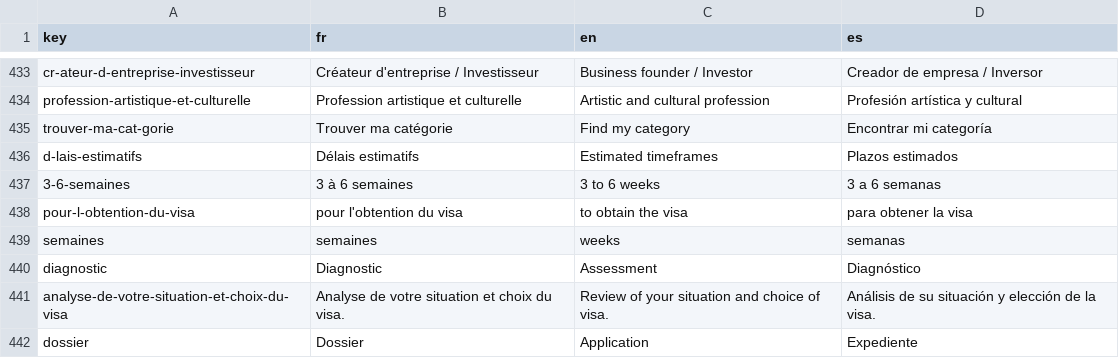
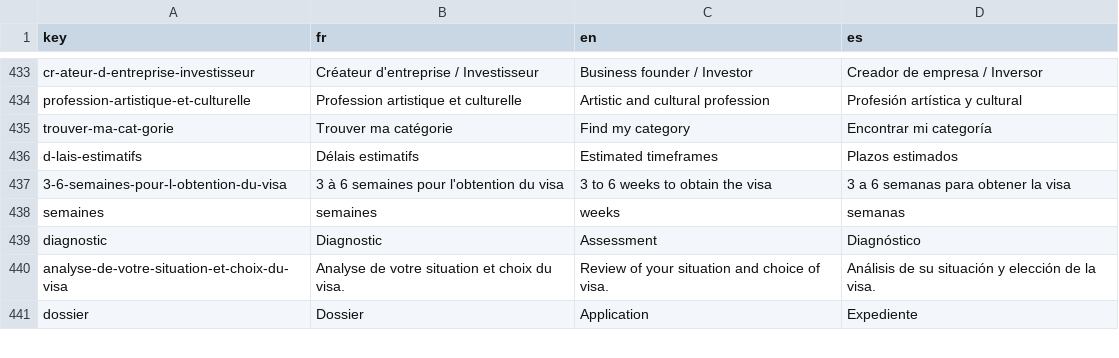
Before and after one commit to agustinabenitezcruz/Inward, a CSV file: content/strings.csv, drawn as a sheet; only a part is shown, gaps mark what is left out.

```diff
--- a/content/strings.csv
+++ b/content/strings.csv
@@ -436,4 +436,3 @@ trouver-ma-cat-gorie,Trouver ma catégorie,Find my category,Encontrar mi categor
 d-lais-estimatifs,Délais estimatifs,Estimated timeframes,Plazos estimados
-3-6-semaines,3 à 6 semaines,3 to 6 weeks,3 a 6 semanas
-pour-l-obtention-du-visa,pour l'obtention du visa,to obtain the visa,para obtener la visa
+3-6-semaines-pour-l-obtention-du-visa,3 à 6 semaines pour l'obtention du visa,3 to 6 weeks to obtain the visa,3 a 6 semanas para obtener la visa
 semaines,semaines,weeks,semanas
```
Also changed, not shown: 3 other files.
